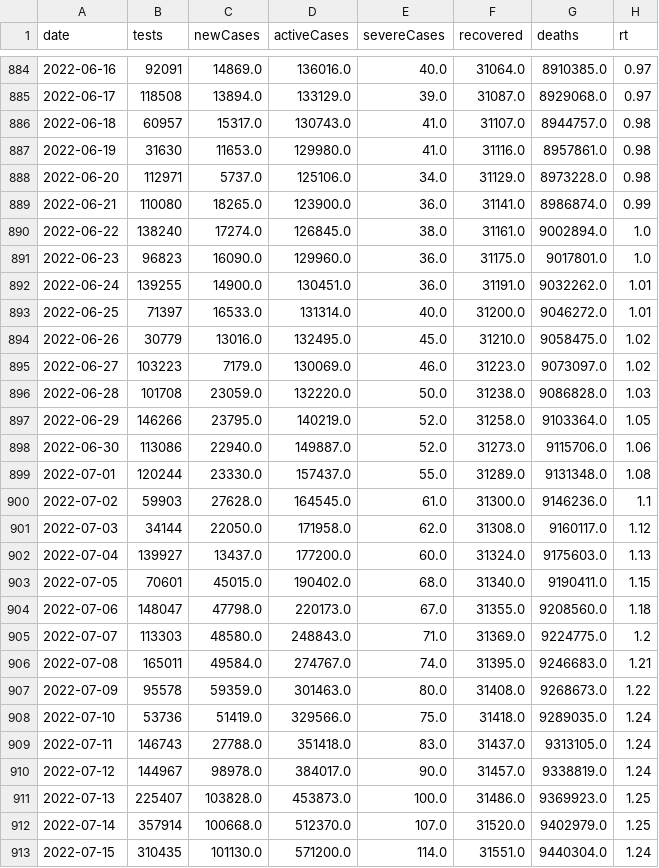
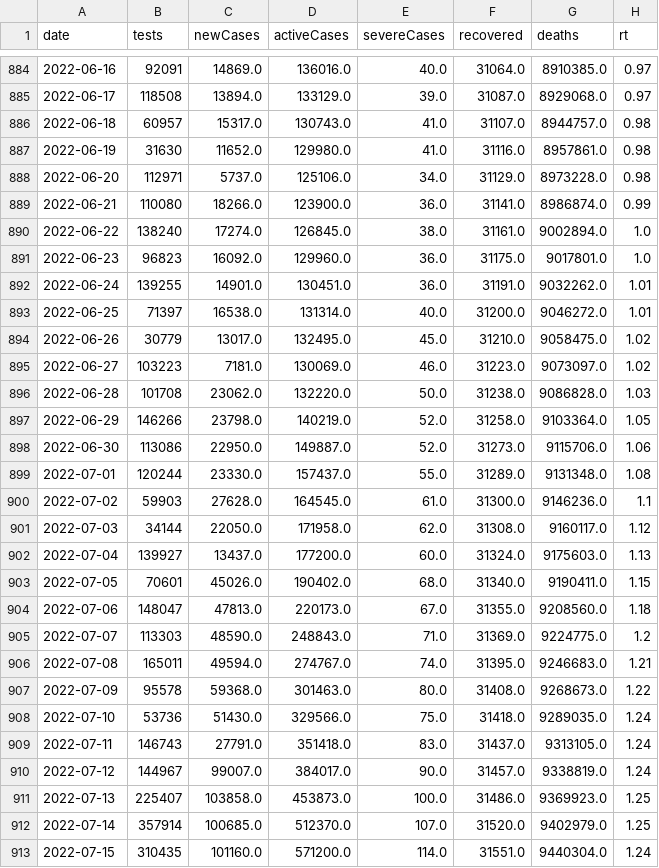
Before and after one commit to kj-9/dbt_covid19jp, a CSV file: dist/jp_daily.csv, drawn as a sheet; only a part is shown, gaps mark what is left out; the diff covers the shown part only.

```diff
--- a/dist/jp_daily.csv
+++ b/dist/jp_daily.csv
@@ -886,14 +886,14 @@ date,tests,newCases,activeCases,severeCases,recovered,deaths,rt
 2022-06-18,60957,15317.0,130743.0,41.0,31107.0,8944757.0,0.98
-2022-06-19,31630,11653.0,129980.0,41.0,31116.0,8957861.0,0.98
+2022-06-19,31630,11652.0,129980.0,41.0,31116.0,8957861.0,0.98
 2022-06-20,112971,5737.0,125106.0,34.0,31129.0,8973228.0,0.98
-2022-06-21,110080,18265.0,123900.0,36.0,31141.0,8986874.0,0.99
+2022-06-21,110080,18266.0,123900.0,36.0,31141.0,8986874.0,0.99
 2022-06-22,138240,17274.0,126845.0,38.0,31161.0,9002894.0,1.0
-2022-06-23,96823,16090.0,129960.0,36.0,31175.0,9017801.0,1.0
-2022-06-24,139255,14900.0,130451.0,36.0,31191.0,9032262.0,1.01
-2022-06-25,71397,16533.0,131314.0,40.0,31200.0,9046272.0,1.01
-2022-06-26,30779,13016.0,132495.0,45.0,31210.0,9058475.0,1.02
-2022-06-27,103223,7179.0,130069.0,46.0,31223.0,9073097.0,1.02
-2022-06-28,101708,23059.0,132220.0,50.0,31238.0,9086828.0,1.03
-2022-06-29,146266,23795.0,140219.0,52.0,31258.0,9103364.0,1.05
-2022-06-30,113086,22940.0,149887.0,52.0,31273.0,9115706.0,1.06
+2022-06-23,96823,16092.0,129960.0,36.0,31175.0,9017801.0,1.0
+2022-06-24,139255,14901.0,130451.0,36.0,31191.0,9032262.0,1.01
+2022-06-25,71397,16538.0,131314.0,40.0,31200.0,9046272.0,1.01
+2022-06-26,30779,13017.0,132495.0,45.0,31210.0,9058475.0,1.02
+2022-06-27,103223,7181.0,130069.0,46.0,31223.0,9073097.0,1.02
+2022-06-28,101708,23062.0,132220.0,50.0,31238.0,9086828.0,1.03
+2022-06-29,146266,23798.0,140219.0,52.0,31258.0,9103364.0,1.05
+2022-06-30,113086,22950.0,149887.0,52.0,31273.0,9115706.0,1.06
 2022-07-01,120244,23330.0,157437.0,55.0,31289.0,9131348.0,1.08
@@ -902,12 +902,12 @@ date,tests,newCases,activeCases,severeCases,recovered,deaths,rt
 2022-07-04,139927,13437.0,177200.0,60.0,31324.0,9175603.0,1.13
-2022-07-05,70601,45015.0,190402.0,68.0,31340.0,9190411.0,1.15
-2022-07-06,148047,47798.0,220173.0,67.0,31355.0,9208560.0,1.18
-2022-07-07,113303,48580.0,248843.0,71.0,31369.0,9224775.0,1.2
-2022-07-08,165011,49584.0,274767.0,74.0,31395.0,9246683.0,1.21
-2022-07-09,95578,59359.0,301463.0,80.0,31408.0,9268673.0,1.22
-2022-07-10,53736,51419.0,329566.0,75.0,31418.0,9289035.0,1.24
-2022-07-11,146743,27788.0,351418.0,83.0,31437.0,9313105.0,1.24
-2022-07-12,144967,98978.0,384017.0,90.0,31457.0,9338819.0,1.24
-2022-07-13,225407,103828.0,453873.0,100.0,31486.0,9369923.0,1.25
-2022-07-14,357914,100668.0,512370.0,107.0,31520.0,9402979.0,1.25
-2022-07-15,310435,101130.0,571200.0,114.0,31551.0,9440304.0,1.24
+2022-07-05,70601,45026.0,190402.0,68.0,31340.0,9190411.0,1.15
+2022-07-06,148047,47813.0,220173.0,67.0,31355.0,9208560.0,1.18
+2022-07-07,113303,48590.0,248843.0,71.0,31369.0,9224775.0,1.2
+2022-07-08,165011,49594.0,274767.0,74.0,31395.0,9246683.0,1.21
+2022-07-09,95578,59368.0,301463.0,80.0,31408.0,9268673.0,1.22
+2022-07-10,53736,51430.0,329566.0,75.0,31418.0,9289035.0,1.24
+2022-07-11,146743,27791.0,351418.0,83.0,31437.0,9313105.0,1.24
+2022-07-12,144967,99007.0,384017.0,90.0,31457.0,9338819.0,1.24
+2022-07-13,225407,103858.0,453873.0,100.0,31486.0,9369923.0,1.25
+2022-07-14,357914,100685.0,512370.0,107.0,31520.0,9402979.0,1.25
+2022-07-15,310435,101160.0,571200.0,114.0,31551.0,9440304.0,1.24
```
Also changed, not shown: 1 added row and 122 edited cells elsewhere in this file, 3 other files.
